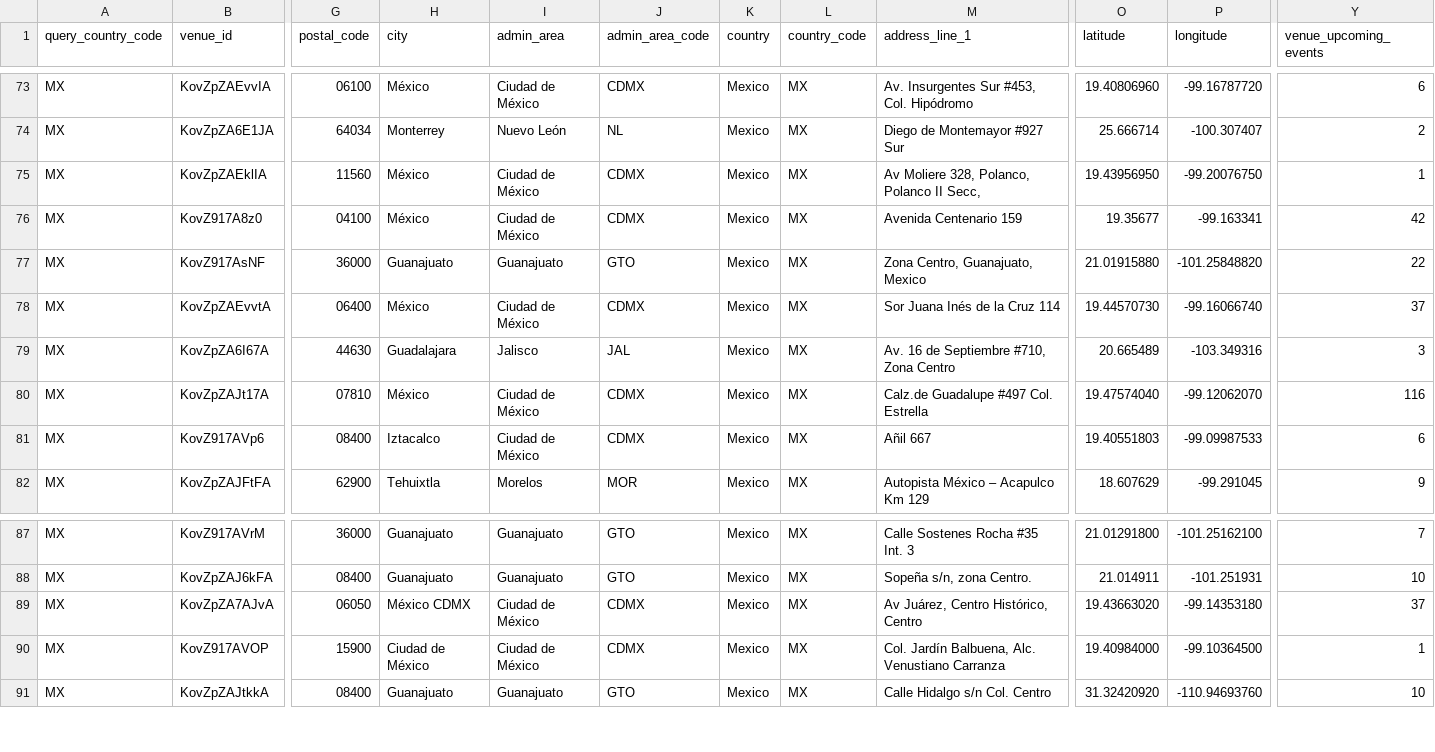
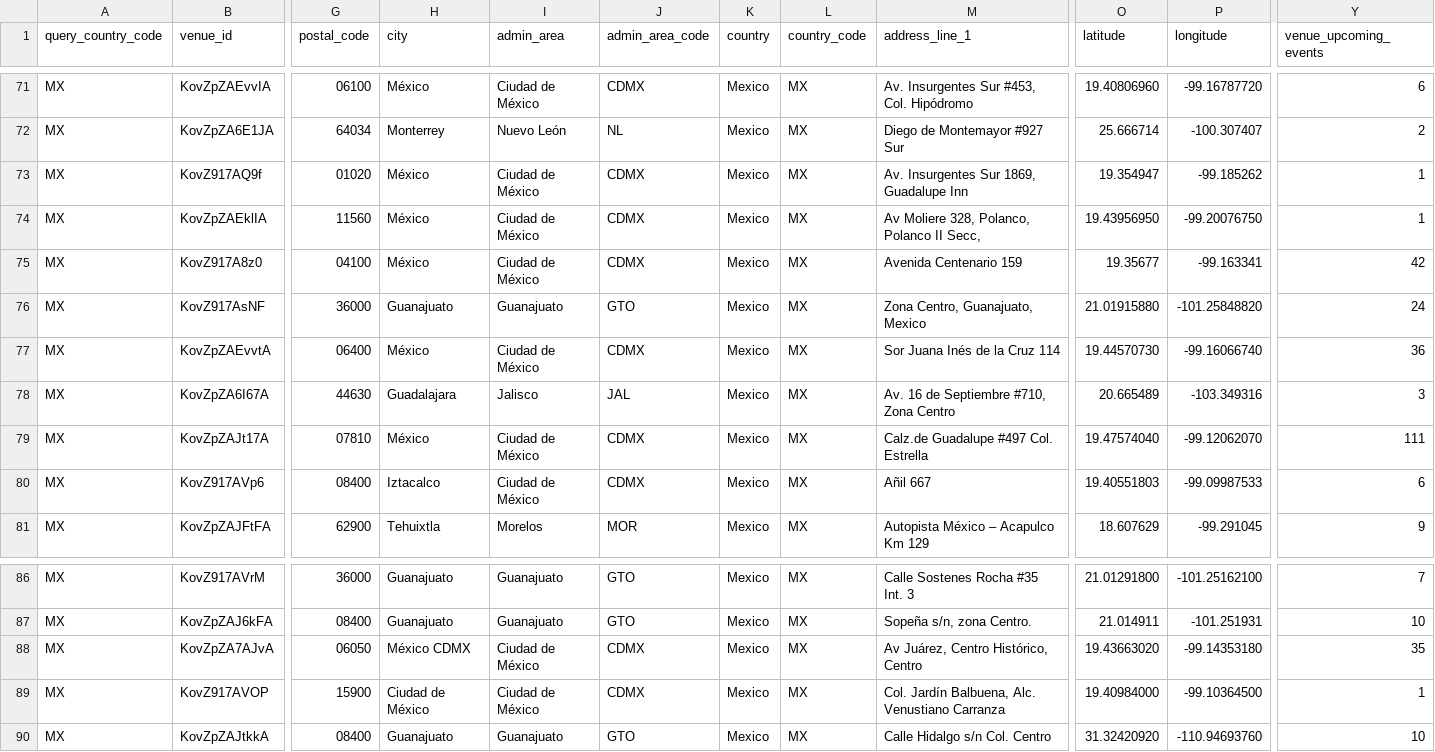
Before and after one commit to DavidCastilloSKT/analisis-oferta-musical-mexico-ticketmaster, a CSV file: data/processed/enriched_latam/dim_venues.csv, drawn as a sheet; only a part is shown, gaps mark what is left out; addresses are those after the commit; rows hold the shown columns only; the diff covers the shown part only; the diff names each change by its address in the sheet, - before the commit and + after, or states it on an @@ line.

```diff
--- a/data/processed/enriched_latam/dim_venues.csv
+++ b/data/processed/enriched_latam/dim_venues.csv
+row 73: MX | KovZ917AQ9f | 01020 | México | Ciudad de México | CDMX | Mexico | MX | Av. Insurgentes Sur 1869, Guadalupe Inn | 19.354947 | -99.185262 | 1
-Y76 (venue_upcoming_events): 22
+Y76 (venue_upcoming_events): 24
-Y77 (venue_upcoming_events): 37
+Y77 (venue_upcoming_events): 36
-Y79 (venue_upcoming_events): 116
+Y79 (venue_upcoming_events): 111
-Y88 (venue_upcoming_events): 37
+Y88 (venue_upcoming_events): 35
```
Also changed, not shown: 2 removed rows and 8 edited cells elsewhere in this file, data/processed/enriched_latam/bridge_event_attractions.csv, data/processed/enriched_latam/dim_attractions.csv, 2 other files.
